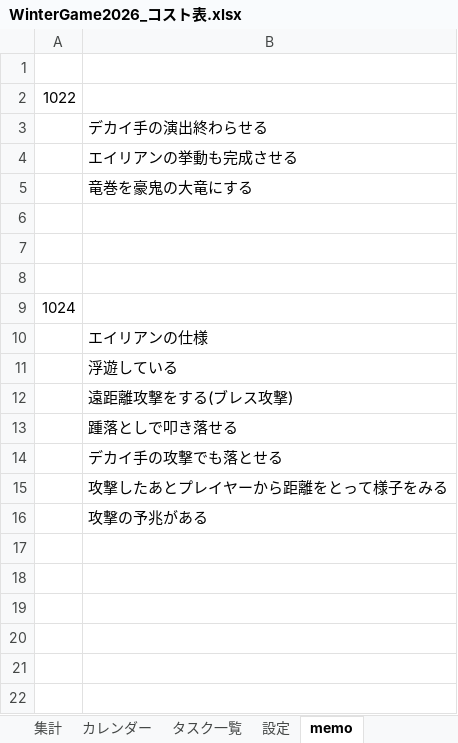
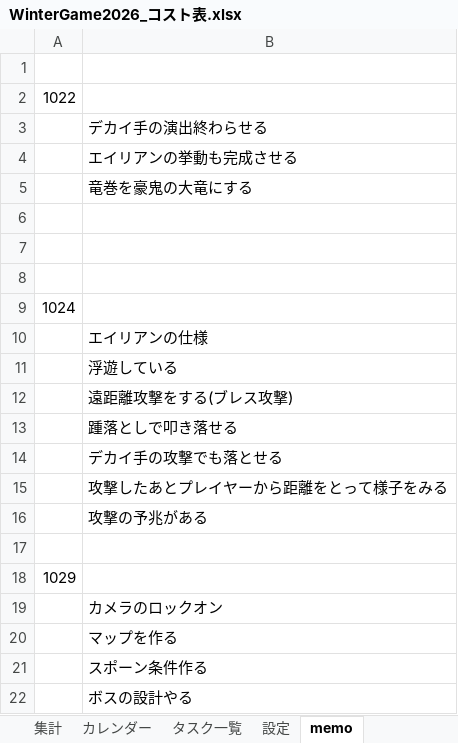
Before and after one commit to kudousyota/WinterGame2026, an Excel workbook: WinterGame2026_コスト表.xlsx, sheet memo, drawn as a sheet; values as stored, in another font and other column widths than the file's, no borders; the diff names each change by its address in the sheet, - before the commit and + after, or states it on an @@ line.

```diff
--- a/WinterGame2026_コスト表.xlsx (sheet memo)
+++ b/WinterGame2026_コスト表.xlsx (sheet memo)
+row 17: (empty)
+row 18: 1029
+row 19:  | カメラのロックオン
+row 20:  | マップを作る
+row 21:  | スポーン条件作る
+row 22:  | ボスの設計やる
```
Also changed, not shown: sheet タスク一覧, sheet 集計, sheet 設定, hidden cells.
